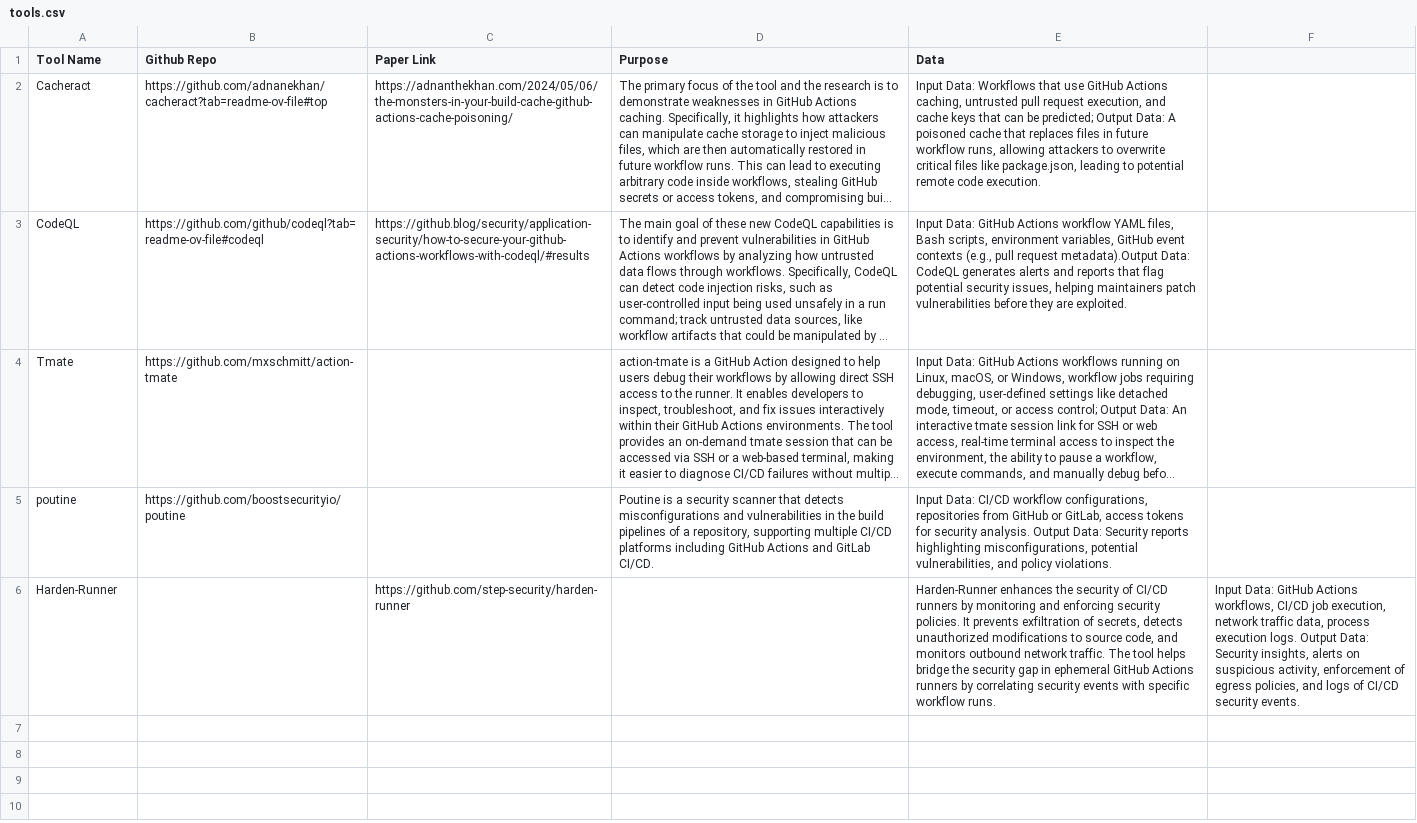
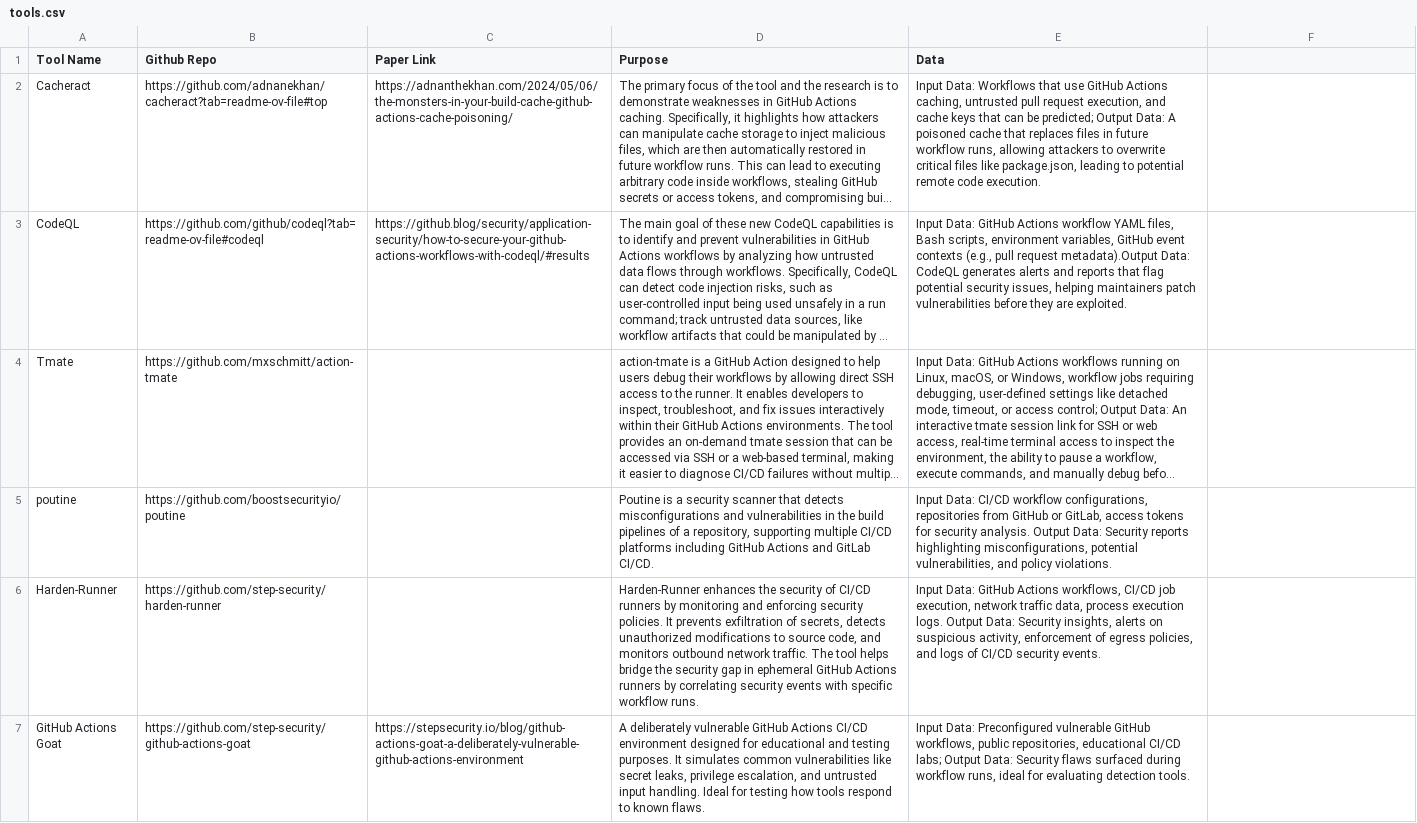
Before and after one commit to sparkrew/github-actions-security, a CSV file: tools.csv, drawn as a sheet; long unchanged cells end in …; the diff names each change by its address in the sheet, - before the commit and + after, or states it on an @@ line.

Commit message:
Update tools.csv

```diff
--- a/tools.csv
+++ b/tools.csv
-B6 (Github Repo): (empty)
+B6 (Github Repo): https://github.com/step-security/harden-runner
-C6 (Paper Link): https://github.com/step-security/harden-runner
+C6 (Paper Link): (empty)
-D6 (Purpose): (empty)
+D6 (Purpose): Harden-Runner enhances the security of CI/CD runners by monitoring and enforcing security policies. It prevents exfiltration of secrets, detects unauthorized modifications to source code, and monitors outbound network traffic. The tool helps bridge the security gap in ephemeral GitHub Actions runners by correlating security events with specific workflow runs.
-E6 (Data): Harden-Runner enhances the security of CI/CD runners by monitoring and enforcing security policies. It prevents exfiltration of secrets, detects unauthorized modifications to source code, and monitors outbound network traffic. The tool helps bridge the security gap in ephemeral GitHub Actions runners by correlating security events with specific workflow runs.
+E6 (Data): Input Data: GitHub Actions workflows, CI/CD job execution, network traffic data, process execution logs. Output Data: Security insights, alerts on suspicious activity, enforcement of egress policies, and logs of CI/CD security events.
-F6: Input Data: GitHub Actions workflows, CI/CD job execution, network traffic data, process execution logs. Output Data: Security insights, alerts on suspicious activity, enforcement of egress policies, and logs of CI/CD security events.
+F6: (empty)
+row 7: GitHub Actions Goat | https://github.com/step-security/github-actions-goat | https://stepsecurity.io/blog/github-actions-goat-a-deliberately-vulnerable-github-actions-environment | A deliberately vulnerable GitHub Actions CI/CD environment designed for educational and testing purposes. It simulates common vulnerabilities like secret leaks, privilege escalation, and untrusted input handling. Ideal for testing how tools respond to known flaws. | Input Data: Preconfigured vulnerable GitHub workflows, public repositories, educational CI/CD labs; Output Data: Security flaws surfaced during workflow runs, ideal for evaluating detection tools.
```
